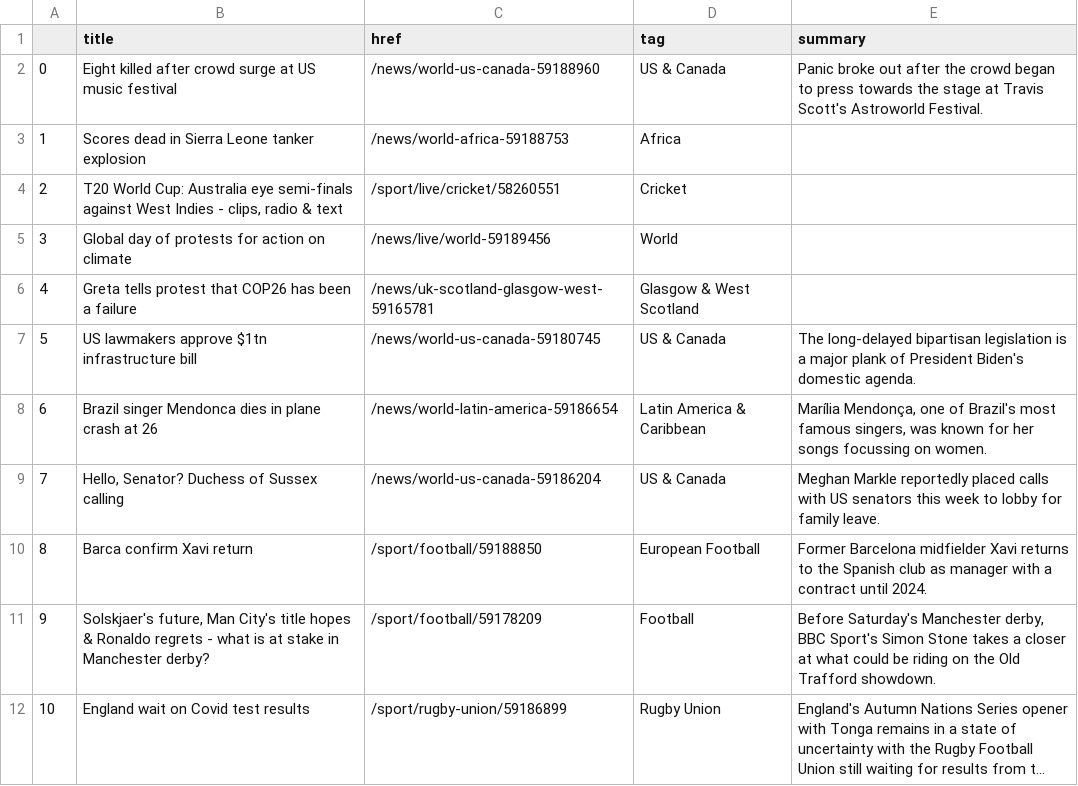
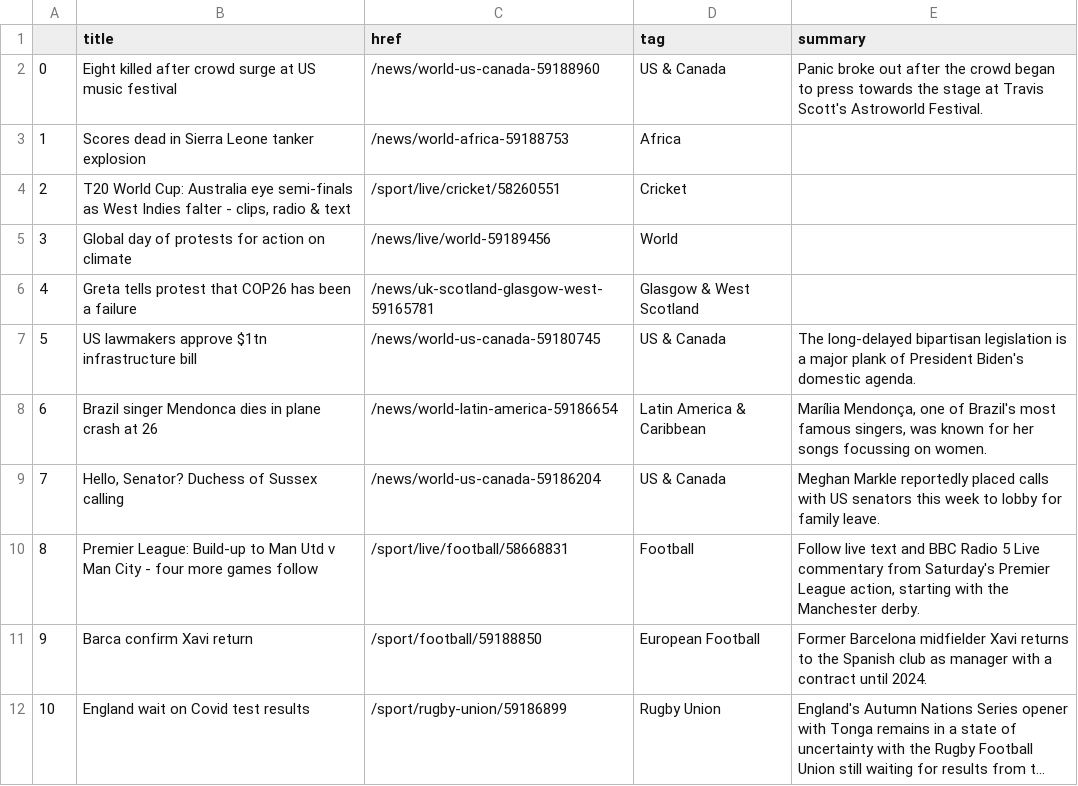
Before and after one commit to joaquin-rosado/automatic-scraper, a CSV file: bbc-headlines.csv, drawn as a sheet; only a part is shown; long unchanged cells end in …; the diff names each change by its address in the sheet, - before the commit and + after, or states it on an @@ line.

```diff
--- a/bbc-headlines.csv
+++ b/bbc-headlines.csv
-B4 (title): …eye semi-finals against West Indies - clips,…
+B4 (title): …eye semi-finals as West Indies falter - clips,…
-B10 (title): Barca confirm Xavi return
+B10 (title): Premier League: Build-up to Man Utd v Man City - four more games follow
-C10 (href): /sport/football/59188850
+C10 (href): /sport/live/football/58668831
-D10 (tag): European Football
+D10 (tag): Football
-E10 (summary): Former Barcelona midfielder Xavi returns to the Spanish club as manager with a contract until 2024.
+E10 (summary): Follow live text and BBC Radio 5 Live commentary from Saturday's Premier League action, starting with the Manchester derby.
-B11 (title): Solskjaer's future, Man City's title hopes & Ronaldo regrets - what is at stake in Manchester derby?
+B11 (title): Barca confirm Xavi return
-C11 (href): /sport/football/59178209
+C11 (href): /sport/football/59188850
-D11 (tag): Football
+D11 (tag): European Football
-E11 (summary): Before Saturday's Manchester derby, BBC Sport's Simon Stone takes a closer at what could be riding on the Old Trafford showdown.
+E11 (summary): Former Barcelona midfielder Xavi returns to the Spanish club as manager with a contract until 2024.
```
